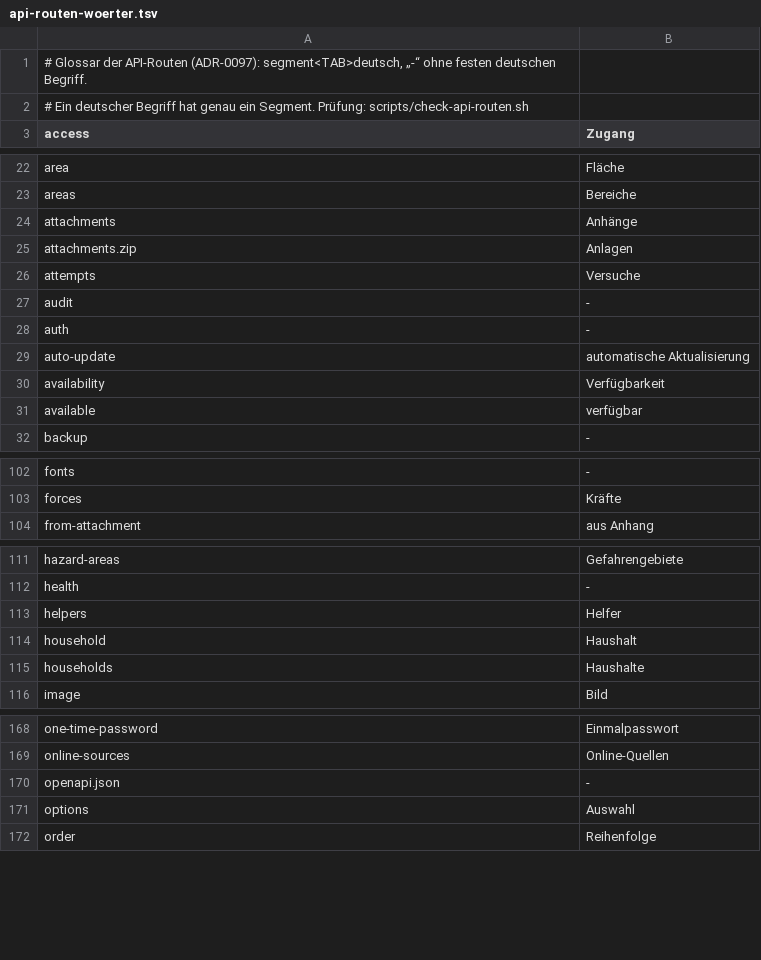
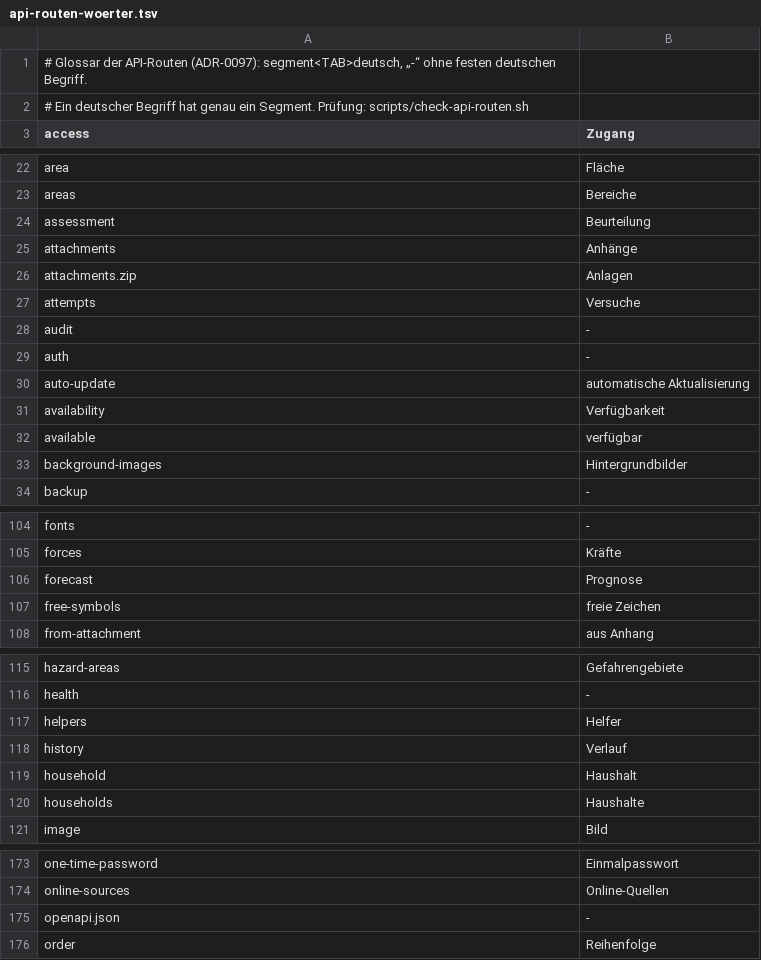
Before and after one commit to rubenvitt/lifeline-hub, a TSV file: scripts/api-routen-woerter.tsv, drawn as a sheet; only a part is shown, gaps mark what is left out; removed rows and columns are numbered as before the commit, all else as after; the diff covers the shown part only; the diff names each change by its address in the sheet, - before the commit and + after, or states it on an @@ line.

```diff
--- a/scripts/api-routen-woerter.tsv
+++ b/scripts/api-routen-woerter.tsv
+row 24: assessment | Beurteilung
+row 33: background-images | Hintergrundbilder
+row 106: forecast | Prognose
+row 107: free-symbols | freie Zeichen
+row 118: history | Verlauf
-row 171: options | Auswahl
```
Also changed, not shown: 2 added rows elsewhere in this file, 30 other files.
